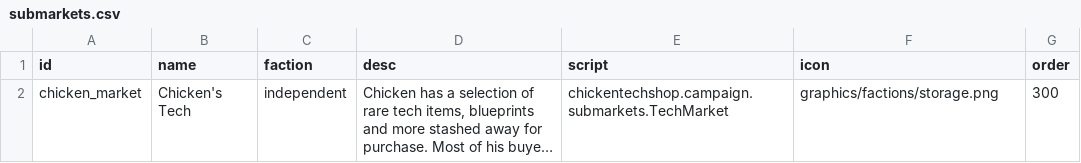
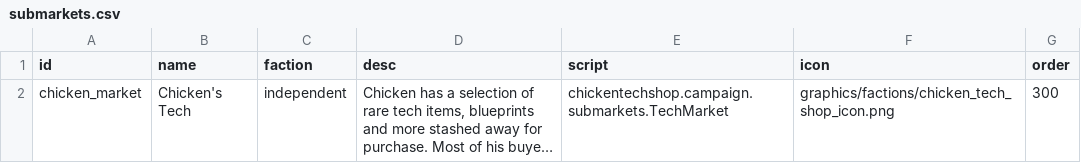
Before and after one commit to hamzah-hayat/ChickenTechShop, a CSV file: assets/data/campaign/submarkets.csv, drawn as a sheet; long unchanged cells end in …; the diff names each change by its address in the sheet, - before the commit and + after, or states it on an @@ line.

Commit message:
Add new Icons for shop and Chicken

```diff
--- a/assets/data/campaign/submarkets.csv
+++ b/assets/data/campaign/submarkets.csv
-F2 (icon): graphics/factions/storage.png
+F2 (icon): graphics/factions/chicken_tech_shop_icon.png
```
Also changed, not shown: 2 other files.
